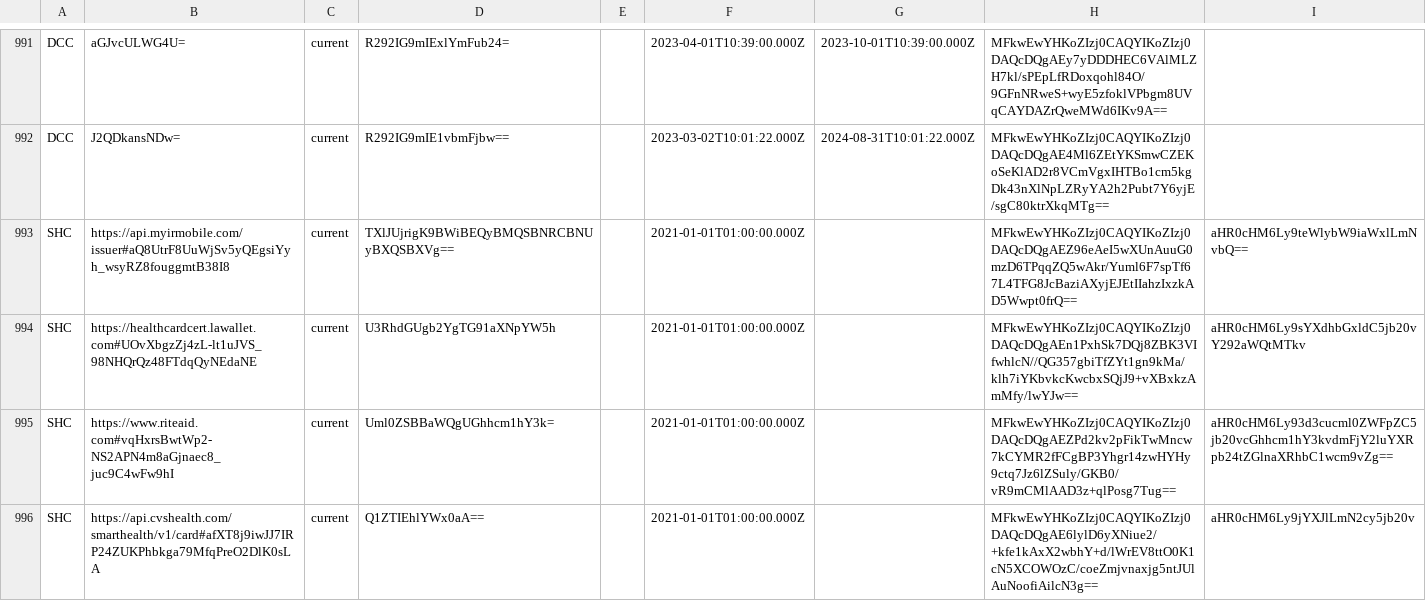
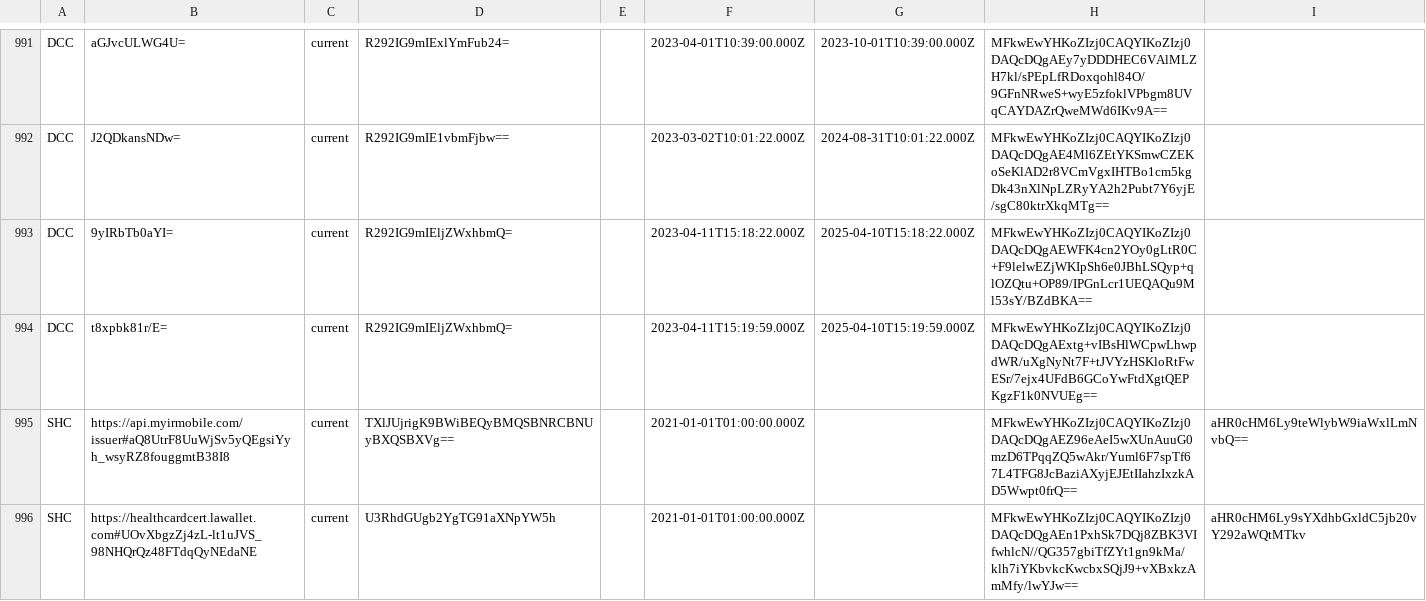
Before and after one commit to Path-Check/trust-registry, a CSV file: registry_normalized.csv, drawn as a sheet; only a part is shown, gaps mark what is left out; the shorter side is filled out with more unchanged rows.

Commit message:
Registry updates for 2023-04-12

```diff
--- a/registry_normalized.csv
+++ b/registry_normalized.csv
@@ -992,2 +992,4 @@ DCC,aGJvcULWG4U=,current,R292IG9mIExlYmFub24=,,2023-04-01T10:39:00.000Z,2023-10-
 DCC,J2QDkansNDw=,current,R292IG9mIE1vbmFjbw==,,2023-03-02T10:01:22.000Z,2024-08-31T10:01:22.000Z,MFkwEwYHKoZIzj0CAQYIKoZIzj0DAQcDQgAE4Ml6ZEtYKSmwCZEKoSeKlAD2r8VCmVgxIHTBo1cm5kgDk43nXlNpLZRyYA2h2Pubt7Y6yjE/sgC80ktrXkqMTg==,
+DCC,9yIRbTb0aYI=,current,R292IG9mIEljZWxhbmQ=,,2023-04-11T15:18:22.000Z,2025-04-10T15:18:22.000Z,MFkwEwYHKoZIzj0CAQYIKoZIzj0DAQcDQgAEWFK4cn2YOy0gLtR0C+F9lelwEZjWKIpSh6e0JBhLSQyp+qlOZQtu+OP89/IPGnLcr1UEQAQu9Ml53sY/BZdBKA==,
+DCC,t8xpbk81r/E=,current,R292IG9mIEljZWxhbmQ=,,2023-04-11T15:19:59.000Z,2025-04-10T15:19:59.000Z,MFkwEwYHKoZIzj0CAQYIKoZIzj0DAQcDQgAExtg+vIBsHlWCpwLhwpdWR/uXgNyNt7F+tJVYzHSKloRtFwESr/7ejx4UFdB6GCoYwFtdXgtQEPKgzF1k0NVUEg==,
 SHC,https://api.myirmobile.com/issuer#aQ8UtrF8UuWjSv5yQEgsiYyh_wsyRZ8fouggmtB38I8,current,TXlJUjrigK9BWiBEQyBMQSBNRCBNUyBXQSBXVg==,,2021-01-01T01:00:00.000Z,,MFkwEwYHKoZIzj0CAQYIKoZIzj0DAQcDQgAEZ96eAeI5wXUnAuuG0mzD6TPqqZQ5wAkr/Yuml6F7spTf67L4TFG8JcBaziAXyjEJEtIIahzIxzkAD5Wwpt0frQ==,aHR0cHM6Ly9teWlybW9iaWxlLmNvbQ==
```
Also changed, not shown: 4 other files.
